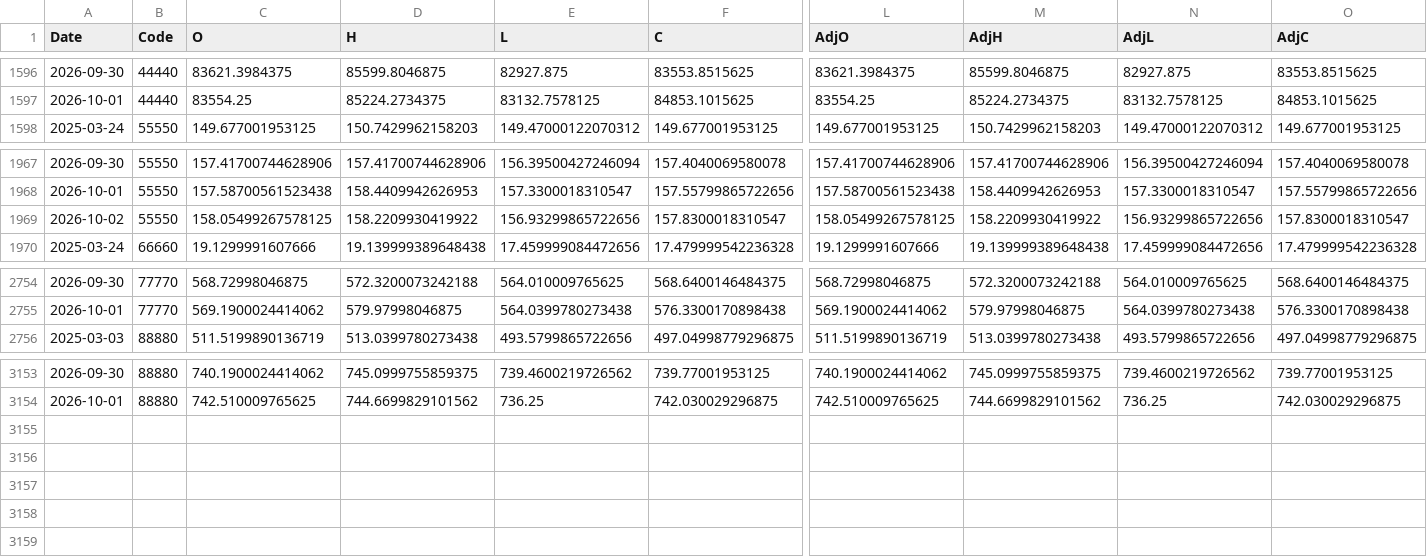
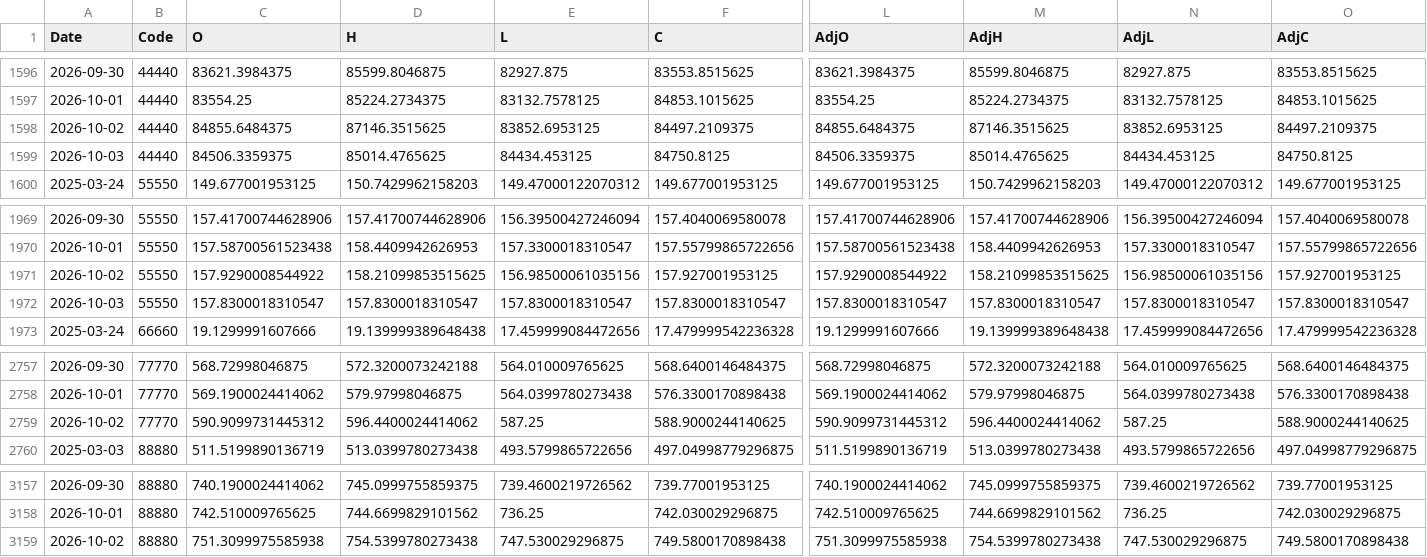
Before and after one commit to fireworkskomatsu-dotcom/weather_ai, a CSV file: prices.csv, drawn as a sheet; only a part is shown, gaps mark what is left out; addresses are those after the commit; rows hold the shown columns only; the diff names each change by its address in the sheet, - before the commit and + after, or states it on an @@ line.

```diff
--- a/prices.csv
+++ b/prices.csv
+row 1598: 2026-10-02 | 44440 | 84855.6484375 | 87146.3515625 | 83852.6953125 | 84497.2109375 | 84855.6484375 | 87146.3515625 | 83852.6953125 | 84497.2109375
+row 1599: 2026-10-03 | 44440 | 84506.3359375 | 85014.4765625 | 84434.453125 | 84750.8125 | 84506.3359375 | 85014.4765625 | 84434.453125 | 84750.8125
-C1971 (O): 158.05499267578125
+C1971 (O): 157.9290008544922
-D1971 (H): 158.2209930419922
+D1971 (H): 158.21099853515625
-E1971 (L): 156.93299865722656
+E1971 (L): 156.98500061035156
-F1971 (C): 157.8300018310547
+F1971 (C): 157.927001953125
-L1971 (AdjO): 158.05499267578125
+L1971 (AdjO): 157.9290008544922
-M1971 (AdjH): 158.2209930419922
+M1971 (AdjH): 158.21099853515625
-N1971 (AdjL): 156.93299865722656
+N1971 (AdjL): 156.98500061035156
-O1971 (AdjC): 157.8300018310547
+O1971 (AdjC): 157.927001953125
+row 1972: 2026-10-03 | 55550 | 157.8300018310547 | 157.8300018310547 | 157.8300018310547 | 157.8300018310547 | 157.8300018310547 | 157.8300018310547 | 157.8300018310547 | 157.8300018310547
+row 2759: 2026-10-02 | 77770 | 590.9099731445312 | 596.4400024414062 | 587.25 | 588.9000244140625 | 590.9099731445312 | 596.4400024414062 | 587.25 | 588.9000244140625
+row 3159: 2026-10-02 | 88880 | 751.3099975585938 | 754.5399780273438 | 747.530029296875 | 749.5800170898438 | 751.3099975585938 | 754.5399780273438 | 747.530029296875 | 749.5800170898438
```
Also changed, not shown: 2 other files.
